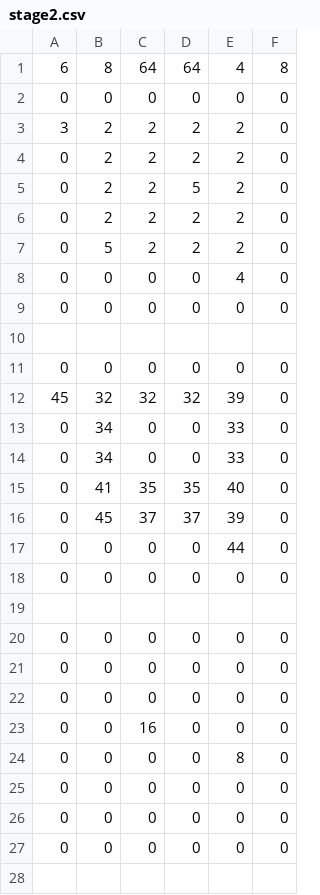
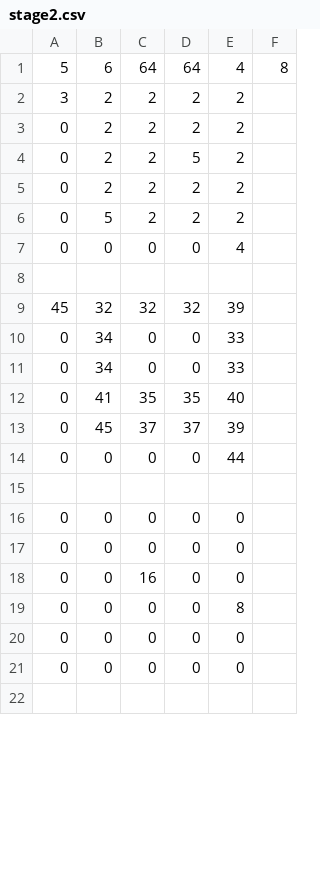
Before and after one commit to ShotaFunato/Escape-Now-, a CSV file: assets/Resources/Csv/stage2.csv, drawn as a sheet; only a part is shown; the diff covers the shown part only.

```diff
--- a/assets/Resources/Csv/stage2.csv
+++ b/assets/Resources/Csv/stage2.csv
@@ -1,28 +1,22 @@
-6,8,64,64,4,8
-0,0,0,0,0,0
-3,2,2,2,2,0
-0,2,2,2,2,0
-0,2,2,5,2,0
-0,2,2,2,2,0
-0,5,2,2,2,0
-0,0,0,0,4,0
-0,0,0,0,0,0
+5,6,64,64,4,8
+3,2,2,2,2,
+0,2,2,2,2,
+0,2,2,5,2,
+0,2,2,2,2,
+0,5,2,2,2,
+0,0,0,0,4,
 ,,,,,
-0,0,0,0,0,0
-45,32,32,32,39,0
-0,34,0,0,33,0
-0,34,0,0,33,0
-0,41,35,35,40,0
-0,45,37,37,39,0
-0,0,0,0,44,0
-0,0,0,0,0,0
+45,32,32,32,39,
+0,34,0,0,33,
+0,34,0,0,33,
+0,41,35,35,40,
+0,45,37,37,39,
+0,0,0,0,44,
 ,,,,,
-0,0,0,0,0,0
-0,0,0,0,0,0
-0,0,0,0,0,0
-0,0,16,0,0,0
-0,0,0,0,8,0
-0,0,0,0,0,0
-0,0,0,0,0,0
-0,0,0,0,0,0
+0,0,0,0,0,
+0,0,0,0,0,
+0,0,16,0,0,
+0,0,0,0,8,
+0,0,0,0,0,
+0,0,0,0,0,
 ,,,,,
```
Also changed, not shown: 2 removed rows and 6 edited cells elsewhere in this file, assets/Resources/Csv/stage3.csv, assets/Resources/Csv/stage4.csv, 33 other files.
